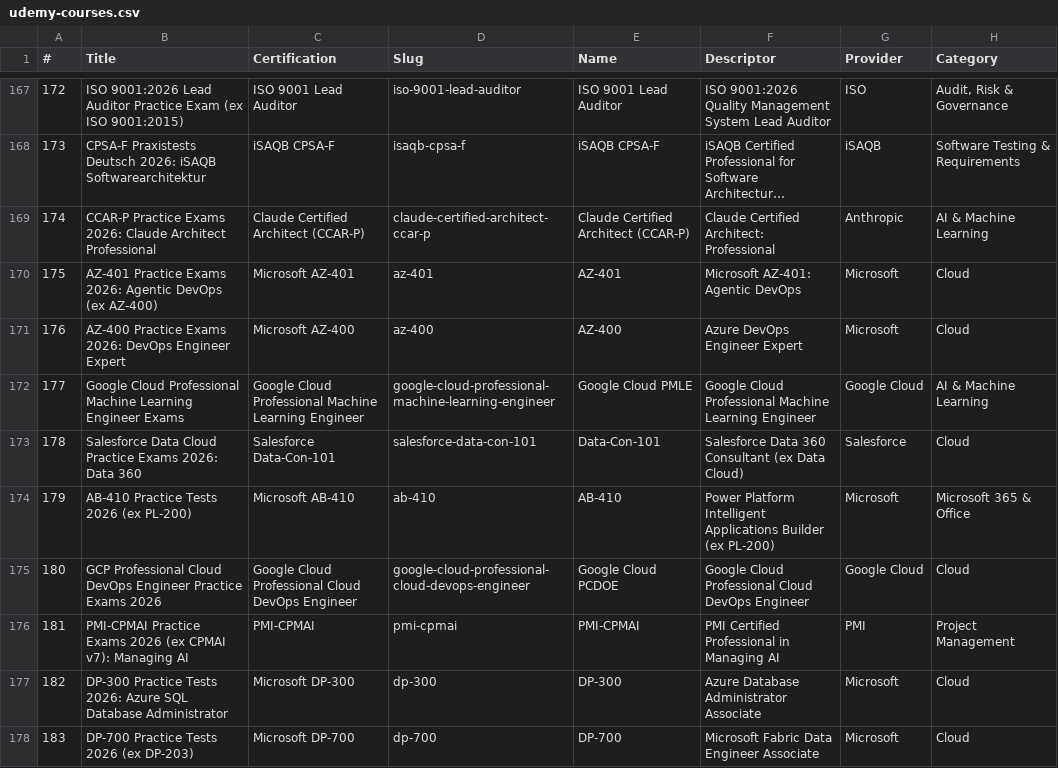
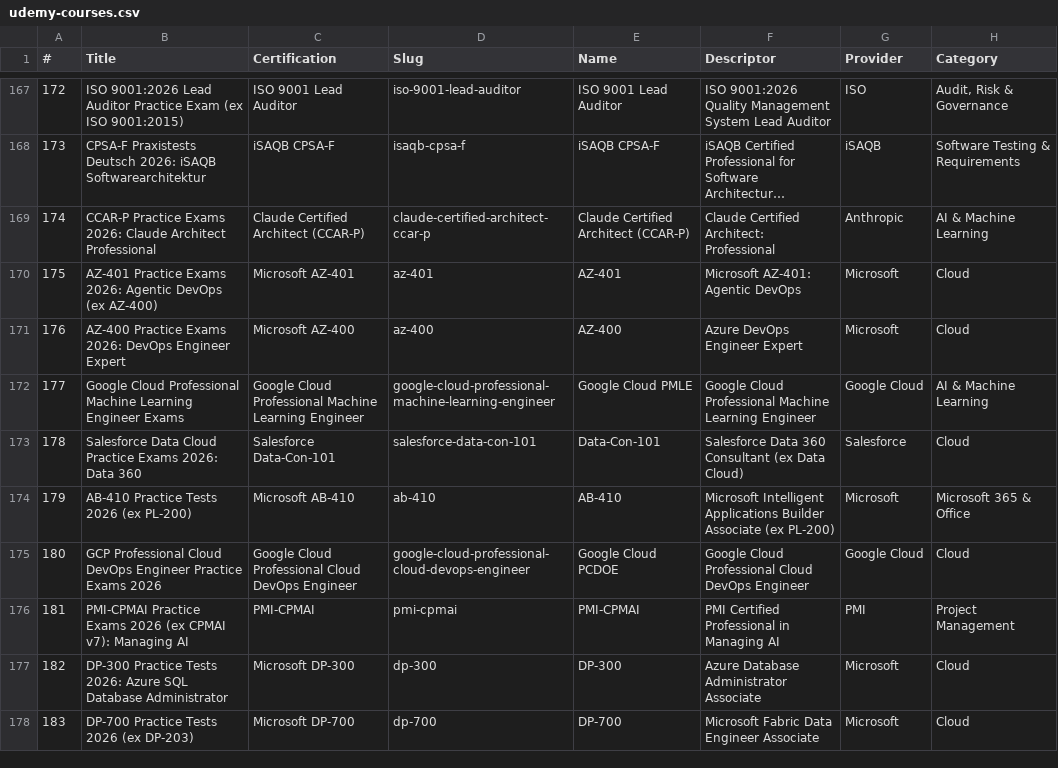
Before and after one commit to CertRamp/certramp-website, a CSV file: data/udemy-courses.csv, drawn as a sheet; only a part is shown, gaps mark what is left out; long unchanged cells end in …; the diff names each change by its address in the sheet, - before the commit and + after, or states it on an @@ line.

```diff
--- a/data/udemy-courses.csv
+++ b/data/udemy-courses.csv
-F174 (Descriptor): Power Platform Intelligent Applications Builder (ex PL-200)
+F174 (Descriptor): Microsoft Intelligent Applications Builder Associate (ex PL-200)
```
Also changed, not shown: 2 other files.
